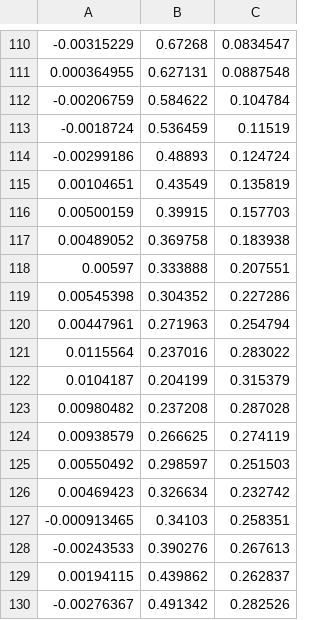
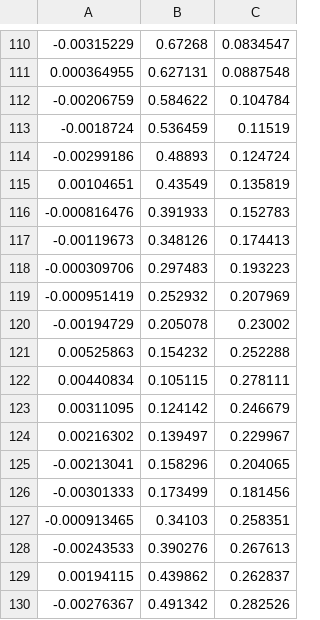
Before and after one commit to barakooda/multi_camera_setup, a CSV file: csv_files/ball_pos_real.csv, drawn as a sheet; only a part is shown, gaps mark what is left out; removed rows and columns are numbered as before the commit, all else as after; the diff names each change by its address in the sheet, - before the commit and + after, or states it on an @@ line.

```diff
--- a/csv_files/ball_pos_real.csv
+++ b/csv_files/ball_pos_real.csv
-row 116: 0.00500159 | 0.39915 | 0.157703
-row 117: 0.00489052 | 0.369758 | 0.183938
-row 118: 0.00597 | 0.333888 | 0.207551
-row 119: 0.00545398 | 0.304352 | 0.227286
-row 120: 0.00447961 | 0.271963 | 0.254794
-row 121: 0.0115564 | 0.237016 | 0.283022
-row 122: 0.0104187 | 0.204199 | 0.315379
-row 123: 0.00980482 | 0.237208 | 0.287028
-row 124: 0.00938579 | 0.266625 | 0.274119
-row 125: 0.00550492 | 0.298597 | 0.251503
-row 126: 0.00469423 | 0.326634 | 0.232742
+row 116: -0.000816476 | 0.391933 | 0.152783
+row 117: -0.00119673 | 0.348126 | 0.174413
+row 118: -0.000309706 | 0.297483 | 0.193223
+row 119: -0.000951419 | 0.252932 | 0.207969
+row 120: -0.00194729 | 0.205078 | 0.23002
+row 121: 0.00525863 | 0.154232 | 0.252288
+row 122: 0.00440834 | 0.105115 | 0.278111
+row 123: 0.00311095 | 0.124142 | 0.246679
+row 124: 0.00216302 | 0.139497 | 0.229967
+row 125: -0.00213041 | 0.158296 | 0.204065
+row 126: -0.00301333 | 0.173499 | 0.181456
```
Also changed, not shown: 4 other files.
